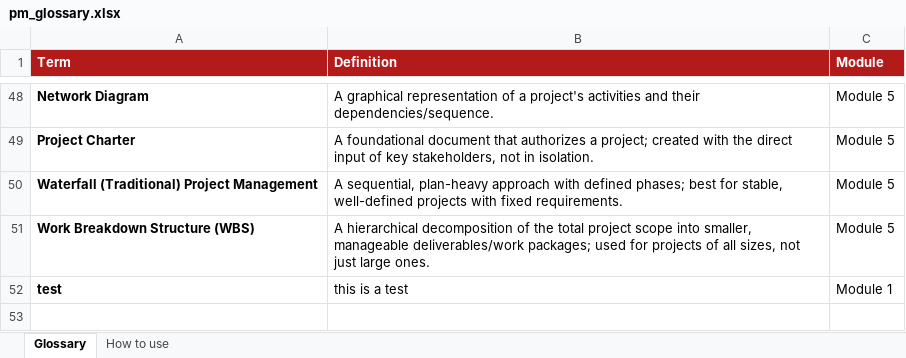
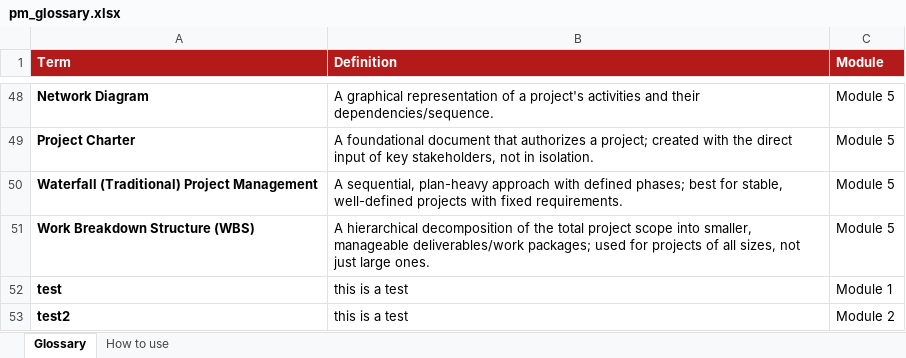
Before and after one commit to rtn24/ENGMT, an Excel workbook: pm_glossary.xlsx, sheet Glossary, drawn as a sheet; only a part is shown, gaps mark what is left out; values as stored, in another font and other column widths than the file's, no borders; the diff names each change by its address in the sheet, - before the commit and + after, or states it on an @@ line.

Commit message:
test2

```diff
--- a/pm_glossary.xlsx (sheet Glossary)
+++ b/pm_glossary.xlsx (sheet Glossary)
+row 53: test2 | this is a test | Module 2
```
Also changed, not shown: 1 other file.
